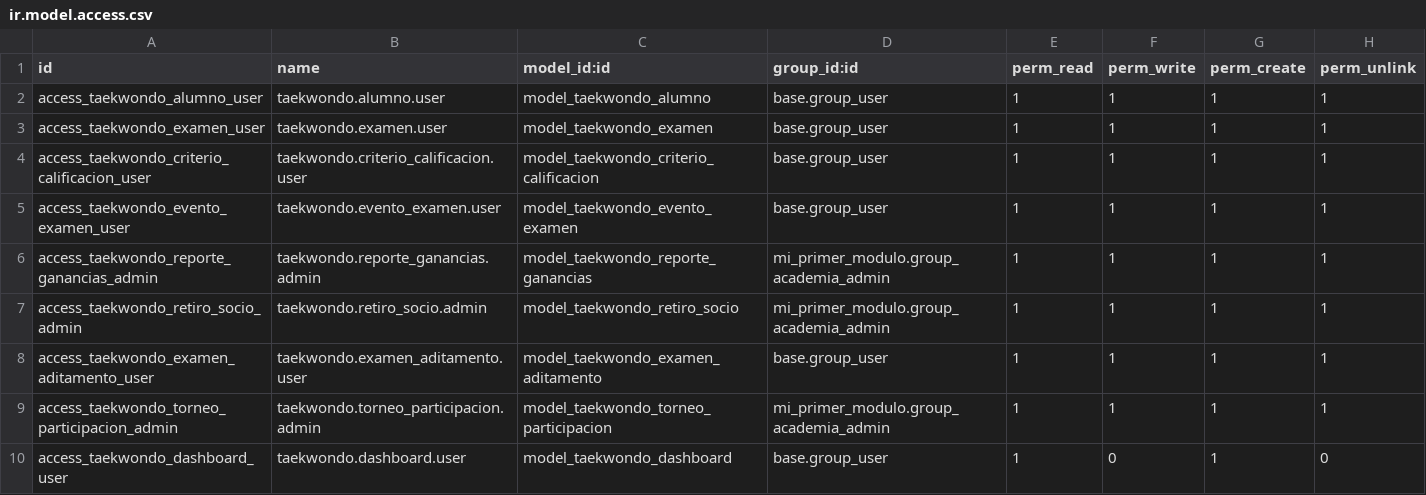
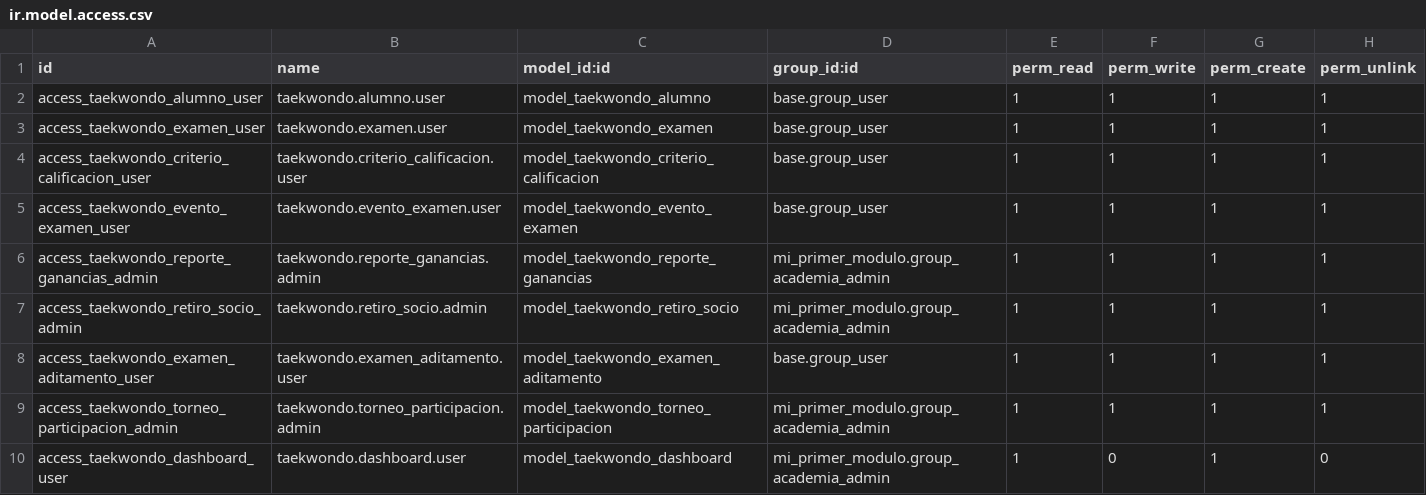
Before and after one commit to nefta2785/mi-academia-tkd, a CSV file: mi_primer_modulo/security/ir.model.access.csv, drawn as a sheet.

```diff
--- a/mi_primer_modulo/security/ir.model.access.csv
+++ b/mi_primer_modulo/security/ir.model.access.csv
@@ -9,2 +9,2 @@ access_taekwondo_examen_aditamento_user,taekwondo.examen_aditamento.user,model_t
 access_taekwondo_torneo_participacion_admin,taekwondo.torneo_participacion.admin,model_taekwondo_torneo_participacion,mi_primer_modulo.group_academia_admin,1,1,1,1
-access_taekwondo_dashboard_user,taekwondo.dashboard.user,model_taekwondo_dashboard,base.group_user,1,0,1,0
+access_taekwondo_dashboard_user,taekwondo.dashboard.user,model_taekwondo_dashboard,mi_primer_modulo.group_academia_admin,1,0,1,0
```
Also changed, not shown: 3 other files.
